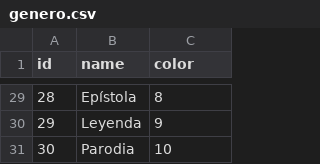
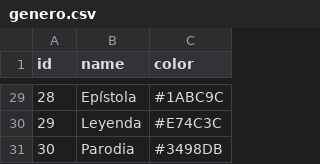
Before and after one commit to DavidInfante96/ModuloBibliotecaOdoo, a CSV file: data/genero.csv, drawn as a sheet; only a part is shown, gaps mark what is left out; the diff covers the shown part only.

Commit message:
Genero con color

```diff
--- a/data/genero.csv
+++ b/data/genero.csv
@@ -29,3 +29,3 @@ id,name,color
-28,Epístola,8
-29,Leyenda,9
-30,Parodia,10
+28,Epístola,#1ABC9C
+29,Leyenda,#E74C3C
+30,Parodia,#3498DB
```
Also changed, not shown: 27 edited cells elsewhere in this file, 8 other files.
